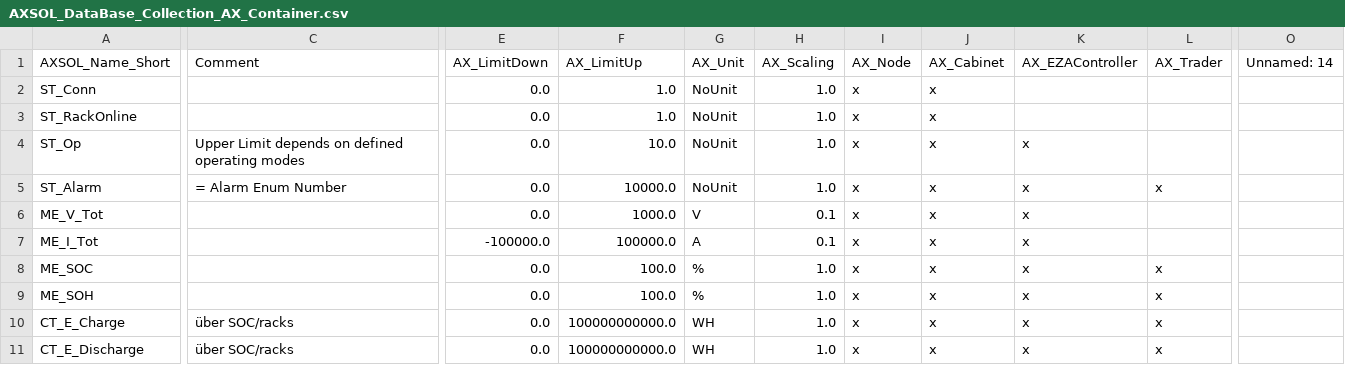
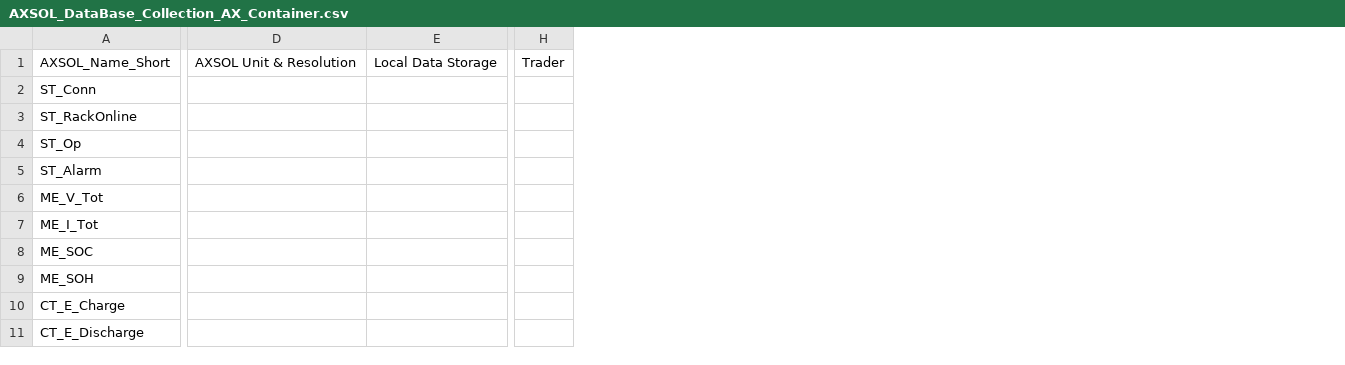
Before and after one commit to AXSOL-AXOS/AXOS_Configs, a CSV file: TRLY2501/csvs/AXSOL_DataBase_Collection_AX_Container.csv, drawn as a sheet; only a part is shown, gaps mark what is left out; removed rows and columns are numbered as before the commit, all else as after; the diff covers the shown part only; the diff names each change by its address in the sheet, - before the commit and + after, or states it on an @@ line.

```diff
--- a/TRLY2501/csvs/AXSOL_DataBase_Collection_AX_Container.csv
+++ b/TRLY2501/csvs/AXSOL_DataBase_Collection_AX_Container.csv
-column C, rows 1-11: Comment |  |  | Upper Limit depends on defined operating modes | = Alarm Enum Number |  |  |  |  | über SOC/racks | über SOC/racks
-column E, rows 1-11: AX_LimitDown | 0.0 | 0.0 | 0.0 | 0.0 | 0.0 | -100000.0 | 0.0 | 0.0 | 0.0 | 0.0
-column F, rows 1-11: AX_LimitUp | 1.0 | 1.0 | 10.0 | 10000.0 | 1000.0 | 100000.0 | 100.0 | 100.0 | 100000000000.0 | 100000000000.0
-column G, rows 1-11: AX_Unit | NoUnit | NoUnit | NoUnit | NoUnit | V | A | % | % | WH | WH
-column H, rows 1-11: AX_Scaling | 1.0 | 1.0 | 1.0 | 1.0 | 0.1 | 0.1 | 1.0 | 1.0 | 1.0 | 1.0
-column I, rows 1-11: AX_Node | x | x | x | x | x | x | x | x | x | x
-column J, rows 1-11: AX_Cabinet | x | x | x | x | x | x | x | x | x | x
-column K, rows 1-11: AX_EZAController |  |  | x | x | x | x | x | x | x | x
-column L, rows 1-11: AX_Trader |  |  |  | x |  |  | x | x | x | x
+column D, row 1: AXSOL Unit & Resolution
+column E, row 1: Local Data Storage
-column O, row 1: Unnamed: 14
+column H, row 1: Trader
```
Also changed, not shown: 1 added column and 1 removed column elsewhere in this file, TRLY2501/csvs/AXSOL_DataBase_Collection_AX_AuxMeter.csv, TRLY2501/csvs/AXSOL_DataBase_Collection_AX_MainMeter.csv, 25 other files.
